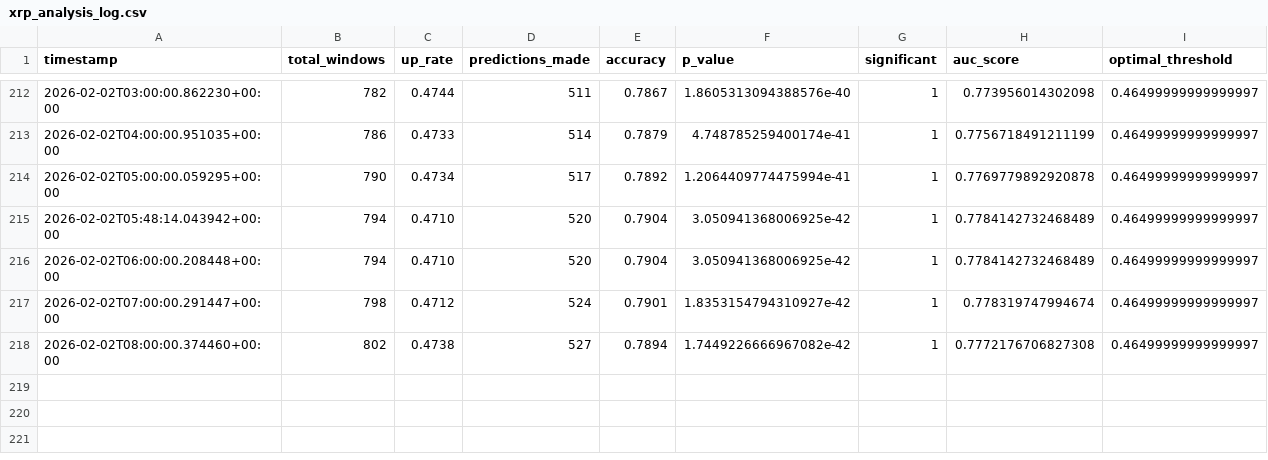
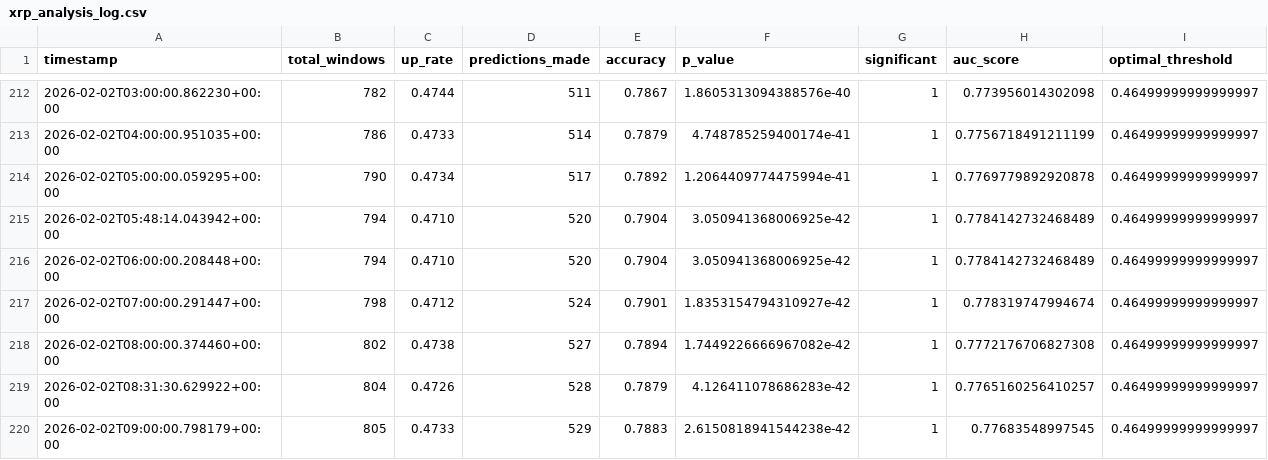
Before and after one commit to smarmau/polynance, a CSV file: data/reports/xrp_analysis_log.csv, drawn as a sheet; only a part is shown, gaps mark what is left out; the diff names each change by its address in the sheet, - before the commit and + after, or states it on an @@ line.

```diff
--- a/data/reports/xrp_analysis_log.csv
+++ b/data/reports/xrp_analysis_log.csv
+row 219: 2026-02-02T08:31:30.629922+00:00 | 804 | 0.4726 | 528 | 0.7879 | 4.126411078686283e-42 | 1 | 0.7765160256410257 | 0.46499999999999997
+row 220: 2026-02-02T09:00:00.798179+00:00 | 805 | 0.4733 | 529 | 0.7883 | 2.6150818941544238e-42 | 1 | 0.77683548997545 | 0.46499999999999997
```
Also changed, not shown: data/reports/btc_analysis_log.csv, data/reports/eth_analysis_log.csv, 14 other files.
